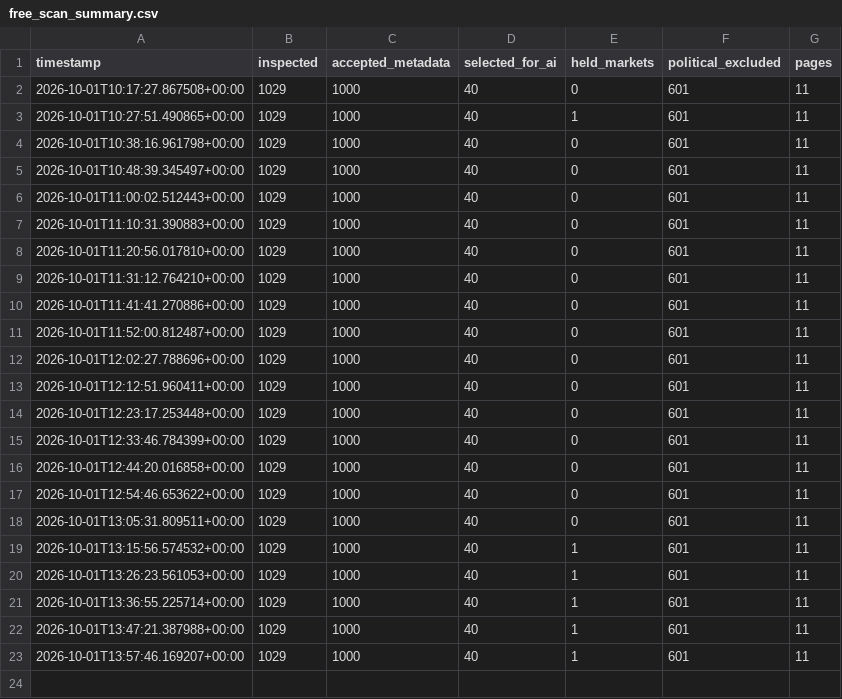
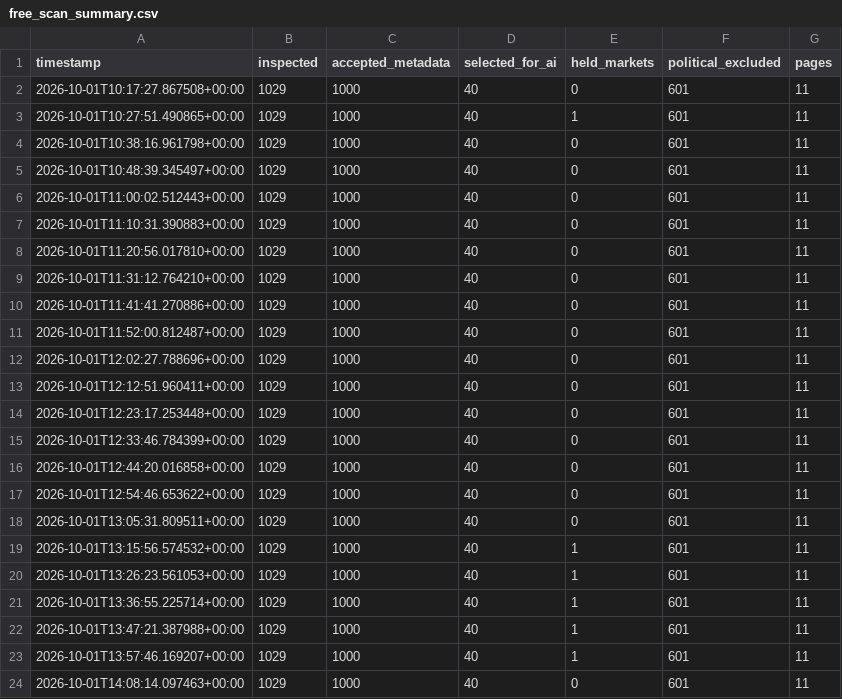
Before and after one commit to AIYAMADAPHOTO/polymarket-free-paper-20260930-001236, a CSV file: freebot-data-v2/free_scan_summary.csv, drawn as a sheet; the diff names each change by its address in the sheet, - before the commit and + after, or states it on an @@ line.

```diff
--- a/freebot-data-v2/free_scan_summary.csv
+++ b/freebot-data-v2/free_scan_summary.csv
+row 24: 2026-10-01T14:08:14.097463+00:00 | 1029 | 1000 | 40 | 0 | 601 | 11
```
Also changed, not shown: freebot-data-v2/free_heartbeat.csv, 7 other files.
